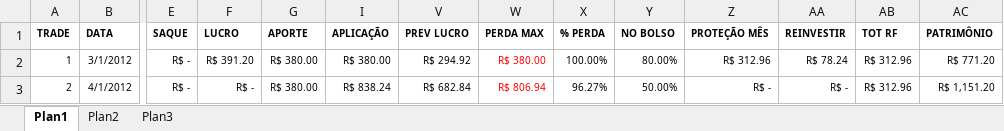
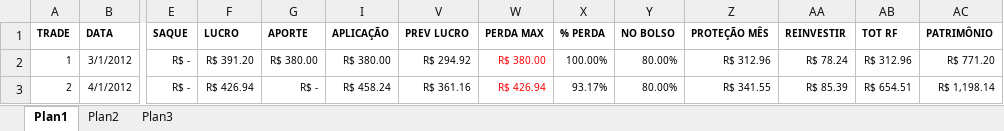
Before and after one commit to bengelbert/ifsc, an Excel workbook: stocks/gama.xlsx, sheet Plan1, drawn as a sheet; only a part is shown, gaps mark what is left out; values as stored, in another font and other column widths than the file's, no borders; table styles not drawn; the diff names each change by its address in the sheet, - before the commit and + after, or states it on an @@ line.

```diff
--- a/stocks/gama.xlsx (sheet Plan1)
+++ b/stocks/gama.xlsx (sheet Plan1)
-F3 (LUCRO): R$ -
+F3 (LUCRO): R$ 426.94
-G3 (APORTE): R$ 380.00
+G3 (APORTE): R$ -
-I3 (APLICAÇÃO): R$ 838.24
+I3 (APLICAÇÃO): R$ 458.24
-V3 (PREV LUCRO): R$ 682.84
+V3 (PREV LUCRO): R$ 361.16
-W3 (PERDA MAX): R$ 806.94
+W3 (PERDA MAX): R$ 426.94
-X3 (% PERDA): 96.27%
+X3 (% PERDA): 93.17%
-Y3 (NO BOLSO): 50.00%
+Y3 (NO BOLSO): 80.00%
-Z3 (PROTEÇÃO MÊS): R$ -
+Z3 (PROTEÇÃO MÊS): R$ 341.55
-AA3 (REINVESTIR): R$ -
+AA3 (REINVESTIR): R$ 85.39
-AB3 (TOT RF): R$ 312.96
+AB3 (TOT RF): R$ 654.51
-AC3 (PATRIMÔNIO): R$ 1,151.20
+AC3 (PATRIMÔNIO): R$ 1,198.14
```
Also changed, not shown: hidden cells, 3 other files.
